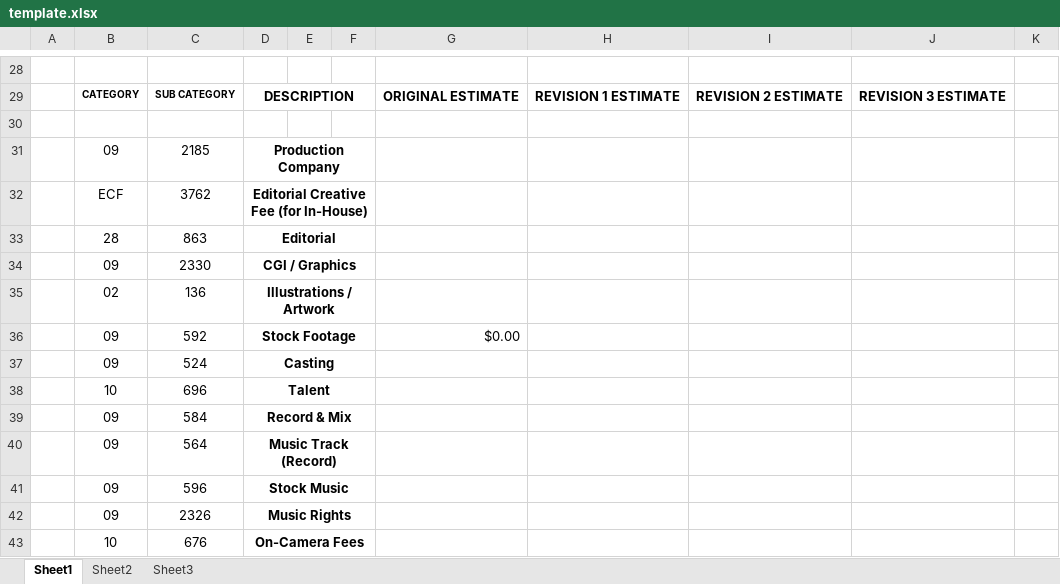
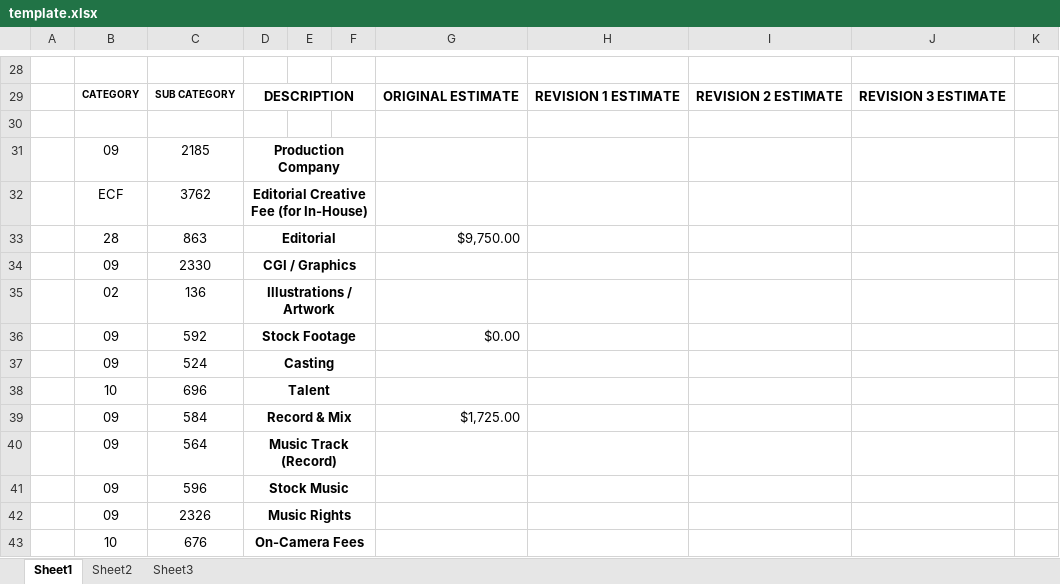
Before and after one commit to VailColorado13/pa-four, an Excel workbook: template.xlsx, sheet Sheet1, drawn as a sheet; only a part is shown, gaps mark what is left out; values as stored, in another font and other column widths than the file's, no borders; the diff covers the shown part only; the diff names each change by its address in the sheet, - before the commit and + after, or states it on an @@ line.

```diff
--- a/template.xlsx (sheet Sheet1)
+++ b/template.xlsx (sheet Sheet1)
-G33: (empty)
+G33: $9,750.00
-G39: (empty)
+G39: $1,725.00
```
Also changed, not shown: 2 added rows, 2 removed rows, 11 edited cells and cell formats elsewhere in this sheet.
